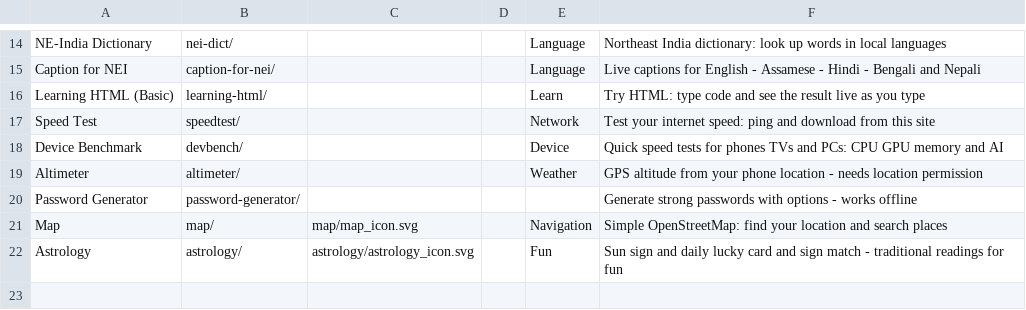
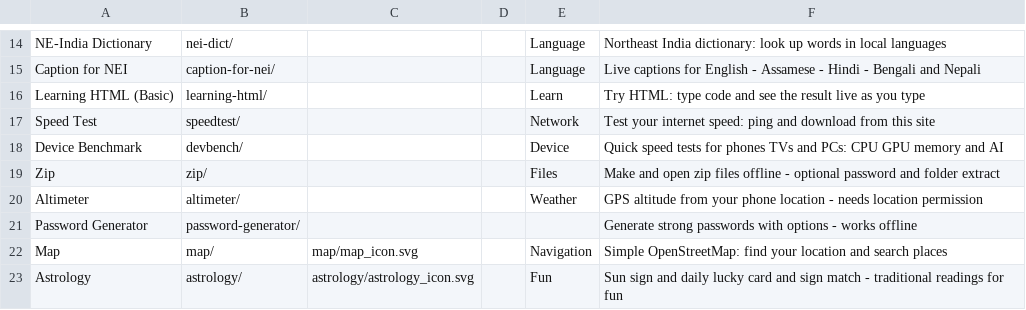
Before and after one commit to jor-teron/sites, a CSV file: apps/tools/tools-apps.csv, drawn as a sheet; only a part is shown, gaps mark what is left out.

Commit message:
Zip ZP1+ZP2: make/open zip with folder extract and optional AES password
Replace the unfinished JSZip draft under apps/tools/zip with a zip.js 2.24.0
app: Make/Open modes, Choose folder (File System Access), collision-safe
writes, optional AES-256 protect, progress/cancel, and zip-slip path checks.
Add Tools CSV row (Files) and refresh hub_catalog.js.

```diff
--- a/apps/tools/tools-apps.csv
+++ b/apps/tools/tools-apps.csv
@@ -18,2 +18,3 @@ Speed Test,            speedtest/,       , , Network, Test your internet speed:
 Device Benchmark,      devbench/,        , , Device, Quick speed tests for phones TVs and PCs: CPU GPU memory and AI
+Zip,                   zip/,             , , Files, Make and open zip files offline - optional password and folder extract
 Altimeter,             altimeter/,          , , Weather, GPS altitude from your phone location - needs location permission
```
Also changed, not shown: 24 other files.
